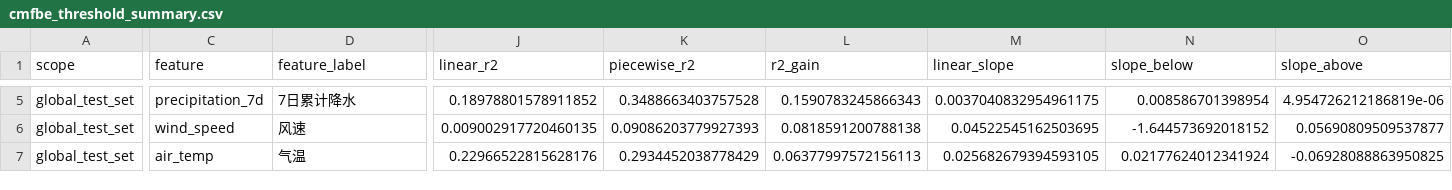
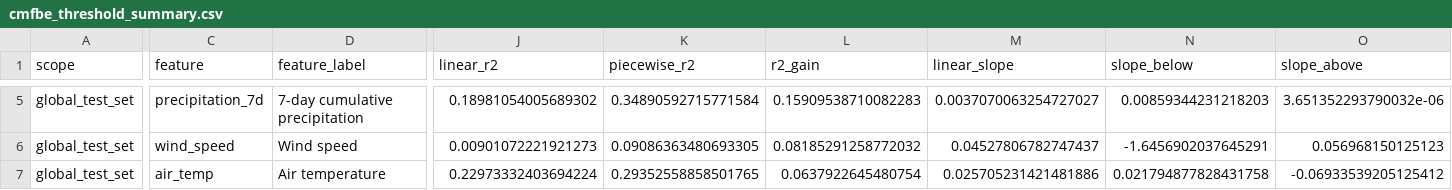
Before and after one commit to SSSuperfriendly/WaterExpert, a CSV file: outputs/thresholds/cmfbe_threshold_summary.csv, drawn as a sheet; only a part is shown, gaps mark what is left out; the diff covers the shown part only; the diff names each change by its address in the sheet, - before the commit and + after, or states it on an @@ line.

```diff
--- a/outputs/thresholds/cmfbe_threshold_summary.csv
+++ b/outputs/thresholds/cmfbe_threshold_summary.csv
-D5 (feature_label): 7日累计降水
+D5 (feature_label): 7-day cumulative precipitation
-J5 (linear_r2): 0.18978801578911852
+J5 (linear_r2): 0.18981054005689302
-K5 (piecewise_r2): 0.3488663403757528
+K5 (piecewise_r2): 0.34890592715771584
-L5 (r2_gain): 0.1590783245866343
+L5 (r2_gain): 0.15909538710082283
-M5 (linear_slope): 0.0037040832954961175
+M5 (linear_slope): 0.0037070063254727027
-N5 (slope_below): 0.008586701398954
+N5 (slope_below): 0.00859344231218203
-O5 (slope_above): 4.954726212186819e-06
+O5 (slope_above): 3.651352293790032e-06
-D6 (feature_label): 风速
+D6 (feature_label): Wind speed
-J6 (linear_r2): 0.009002917720460135
+J6 (linear_r2): 0.00901072221921273
-K6 (piecewise_r2): 0.09086203779927393
+K6 (piecewise_r2): 0.09086363480693305
-L6 (r2_gain): 0.0818591200788138
+L6 (r2_gain): 0.08185291258772032
-M6 (linear_slope): 0.04522545162503695
+M6 (linear_slope): 0.04527806782747437
-N6 (slope_below): -1.644573692018152
+N6 (slope_below): -1.6456902037645291
-O6 (slope_above): 0.05690809509537877
+O6 (slope_above): 0.056968150125123
-D7 (feature_label): 气温
+D7 (feature_label): Air temperature
-J7 (linear_r2): 0.22966522815628176
+J7 (linear_r2): 0.22973332403694224
-K7 (piecewise_r2): 0.2934452038778429
+K7 (piecewise_r2): 0.29352558858501765
-L7 (r2_gain): 0.06377997572156113
+L7 (r2_gain): 0.0637922645480754
-M7 (linear_slope): 0.025682679394593105
+M7 (linear_slope): 0.025705231421481886
-N7 (slope_below): 0.02177624012341924
+N7 (slope_below): 0.021794877828431758
-O7 (slope_above): -0.06928088863950825
+O7 (slope_above): -0.06933539205125412
```
Also changed, not shown: 82 edited cells elsewhere in this file, outputs/diagnosis/mscim_turbidity_factor_diagnosis_summary.csv, outputs/interpretability/feature_importance.csv, 37 other files.
